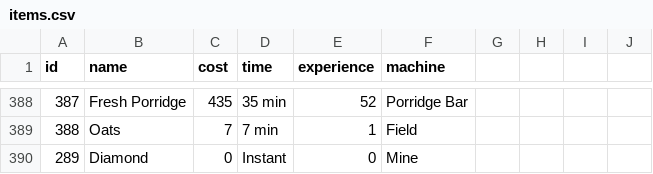
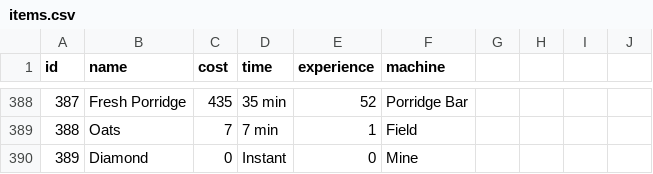
Before and after one commit to aubenoire17/hayday-calc, a CSV file: data/items.csv, drawn as a sheet; only a part is shown, gaps mark what is left out.

```diff
--- a/data/items.csv
+++ b/data/items.csv
@@ -389,2 +389,2 @@ id,name,cost,time,experience,machine,,,,
 388,Oats,7,7 min,1,Field,,,,
-289,Diamond,0,Instant,0,Mine,,,,
+389,Diamond,0,Instant,0,Mine,,,,
```
Also changed, not shown: data/recipes.csv, 3 other files.
